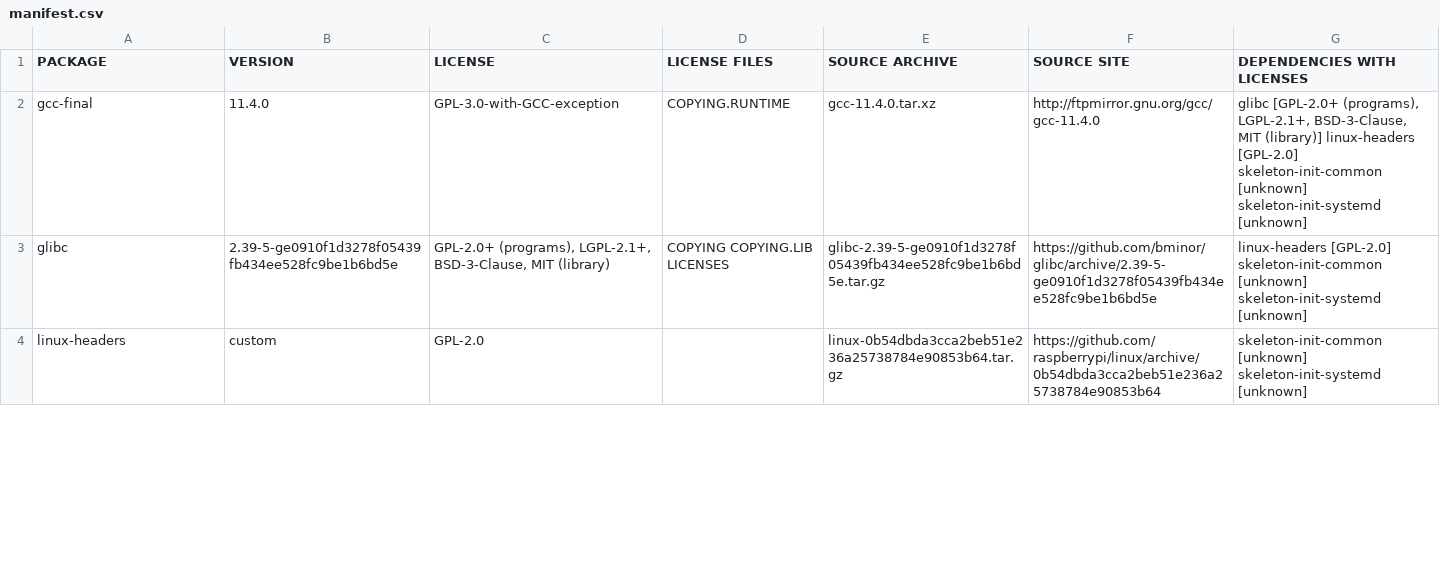
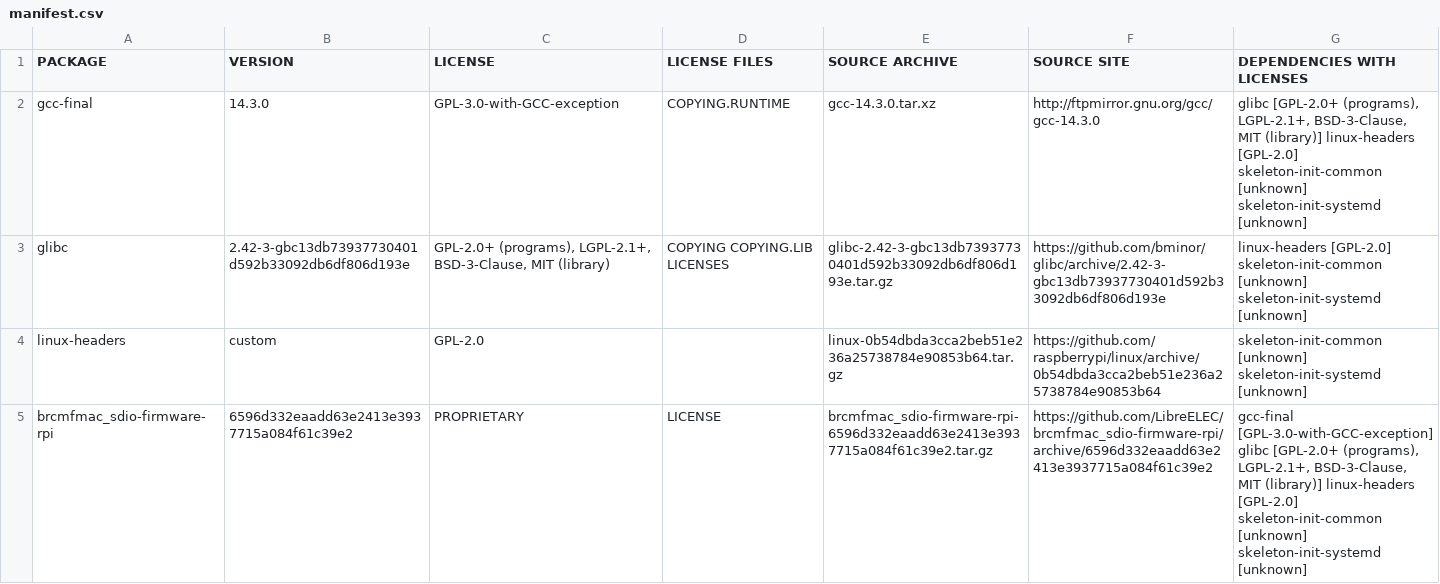
Before and after one commit to JungleGim/PyDash_OS, a CSV file: packages_legal-info/manifest.csv, drawn as a sheet; only a part is shown; the diff covers the shown part only.

Commit message:
rev 2.0a initial push
cleanup of previous version. Initial push for rev 2.0a used in preprod testing

```diff
--- a/packages_legal-info/manifest.csv
+++ b/packages_legal-info/manifest.csv
@@ -1,4 +1,5 @@
 "PACKAGE","VERSION","LICENSE","LICENSE FILES","SOURCE ARCHIVE","SOURCE SITE","DEPENDENCIES WITH LICENSES"
-"gcc-final","11.4.0","GPL-3.0-with-GCC-exception","COPYING.RUNTIME","gcc-11.4.0.tar.xz","http://ftpmirror.gnu.org/gcc/gcc-11.4.0","glibc [GPL-2.0+ (programs), LGPL-2.1+, BSD-3-Clause, MIT (library)] linux-headers [GPL-2.0] skeleton-init-common [unknown] skeleton-init-systemd [unknown]"
-"glibc","2.39-5-ge0910f1d3278f05439fb434ee528fc9be1b6bd5e","GPL-2.0+ (programs), LGPL-2.1+, BSD-3-Clause, MIT (library)","COPYING COPYING.LIB LICENSES","glibc-2.39-5-ge0910f1d3278f05439fb434ee528fc9be1b6bd5e.tar.gz","https://github.com/bminor/glibc/archive/2.39-5-ge0910f1d3278f05439fb434ee528fc9be1b6bd5e","linux-headers [GPL-2.0] skeleton-init-common [unknown] skeleton-init-systemd [unknown]"
+"gcc-final","14.3.0","GPL-3.0-with-GCC-exception","COPYING.RUNTIME","gcc-14.3.0.tar.xz","http://ftpmirror.gnu.org/gcc/gcc-14.3.0","glibc [GPL-2.0+ (programs), LGPL-2.1+, BSD-3-Clause, MIT (library)] linux-headers [GPL-2.0] skeleton-init-common [unknown] skeleton-init-systemd [unknown]"
+"glibc","2.42-3-gbc13db73937730401d592b33092db6df806d193e","GPL-2.0+ (programs), LGPL-2.1+, BSD-3-Clause, MIT (library)","COPYING COPYING.LIB LICENSES","glibc-2.42-3-gbc13db73937730401d592b33092db6df806d193e.tar.gz","https://github.com/bminor/glibc/archive/2.42-3-gbc13db73937730401d592b33092db6df806d193e","linux-headers [GPL-2.0] skeleton-init-common [unknown] skeleton-init-systemd [unknown]"
 "linux-headers","custom","GPL-2.0","","linux-0b54dbda3cca2beb51e236a25738784e90853b64.tar.gz","https://github.com/raspberrypi/linux/archive/0b54dbda3cca2beb51e236a25738784e90853b64","skeleton-init-common [unknown] skeleton-init-systemd [unknown]"
+"brcmfmac_sdio-firmware-rpi","6596d332eaadd63e2413e3937715a084f61c39e2","PROPRIETARY","LICENSE","brcmfmac_sdio-firmware-rpi-6596d332eaadd63e2413e3937715a084f61c39e2.tar.gz","https://github.com/LibreELEC/brcmfmac_sdio-firmware-rpi/archive/6596d332eaadd63e2413e3937715a084f61c39e2","gcc-final [GPL-3.0-with-GCC-exception] glibc [GPL-2.0+ (programs), LGPL-2.1+, BSD-3-Clause, MIT (library)] linux-headers [GPL-2.0] skeleton-init-common [unknown] skeleton-init-systemd [unknown]"
```
Also changed, not shown: 3 added rows, 3 removed rows and 137 edited cells elsewhere in this file, 31 other files.
